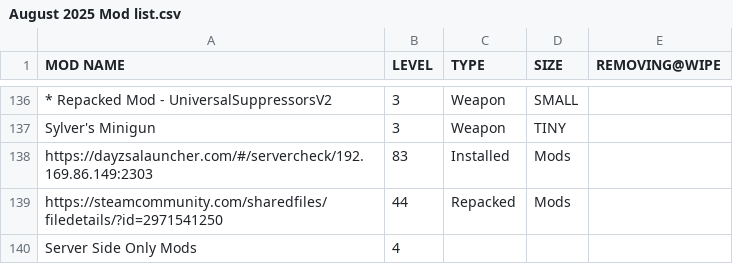
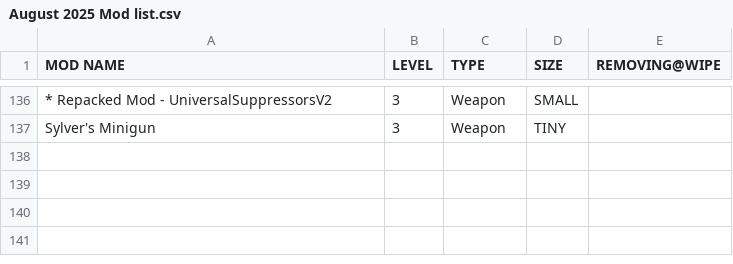
Before and after one commit to AlphaEye420/ApocalypseIsle, a CSV file: August 2025 Mod list.csv, drawn as a sheet; only a part is shown, gaps mark what is left out; the diff names each change by its address in the sheet, - before the commit and + after, or states it on an @@ line.

Commit message:
Apocalypse Isle Wiki

```diff
--- a/August 2025 Mod list.csv
+++ b/August 2025 Mod list.csv
-row 138: https://dayzsalauncher.com/#/servercheck/192.169.86.149:2303 | 83 | Installed | Mods
-row 139: https://steamcommunity.com/sharedfiles/filedetails/?id=2971541250 | 44 | Repacked | Mods
-row 140: Server Side Only Mods | 4
```
